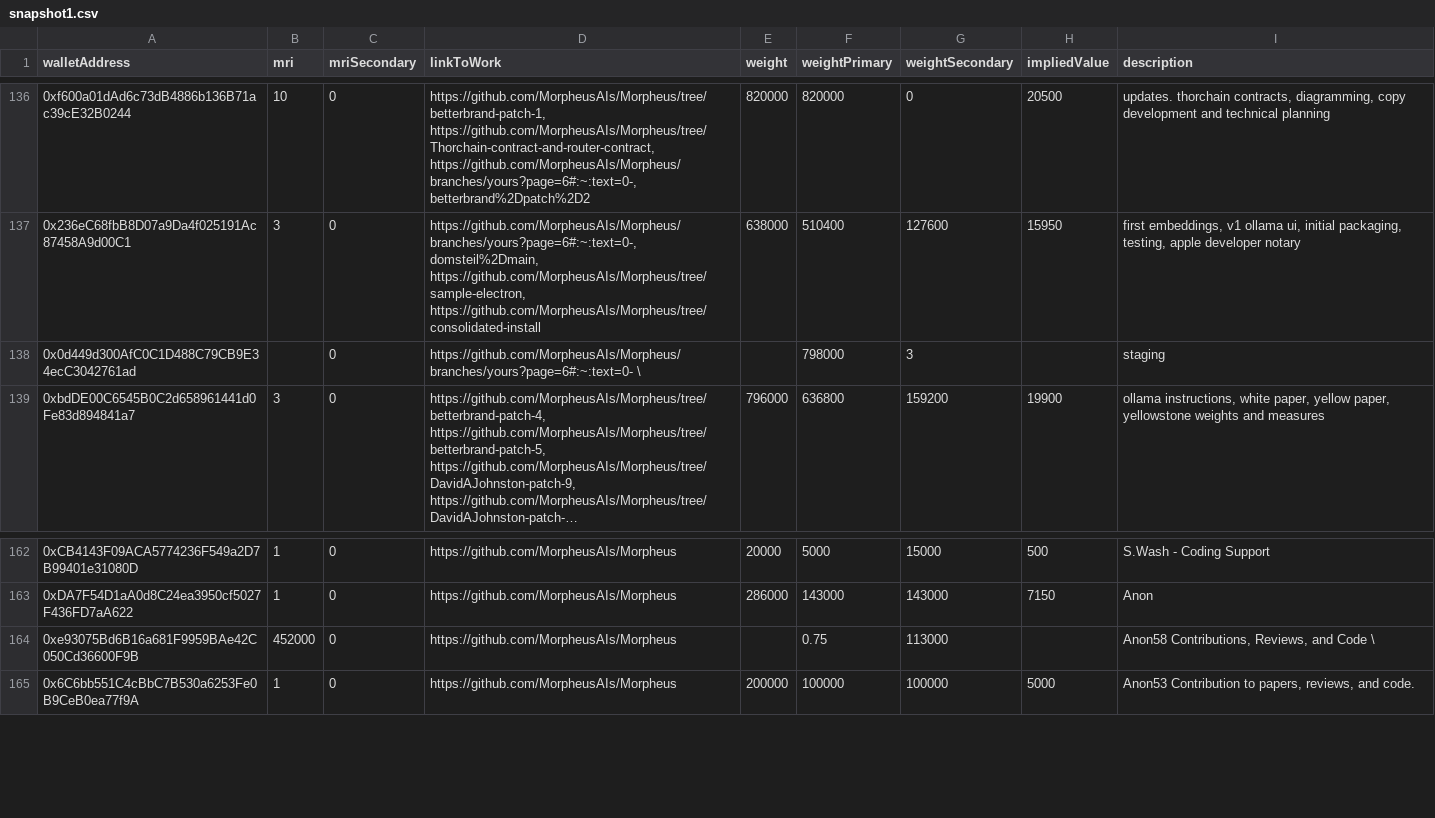
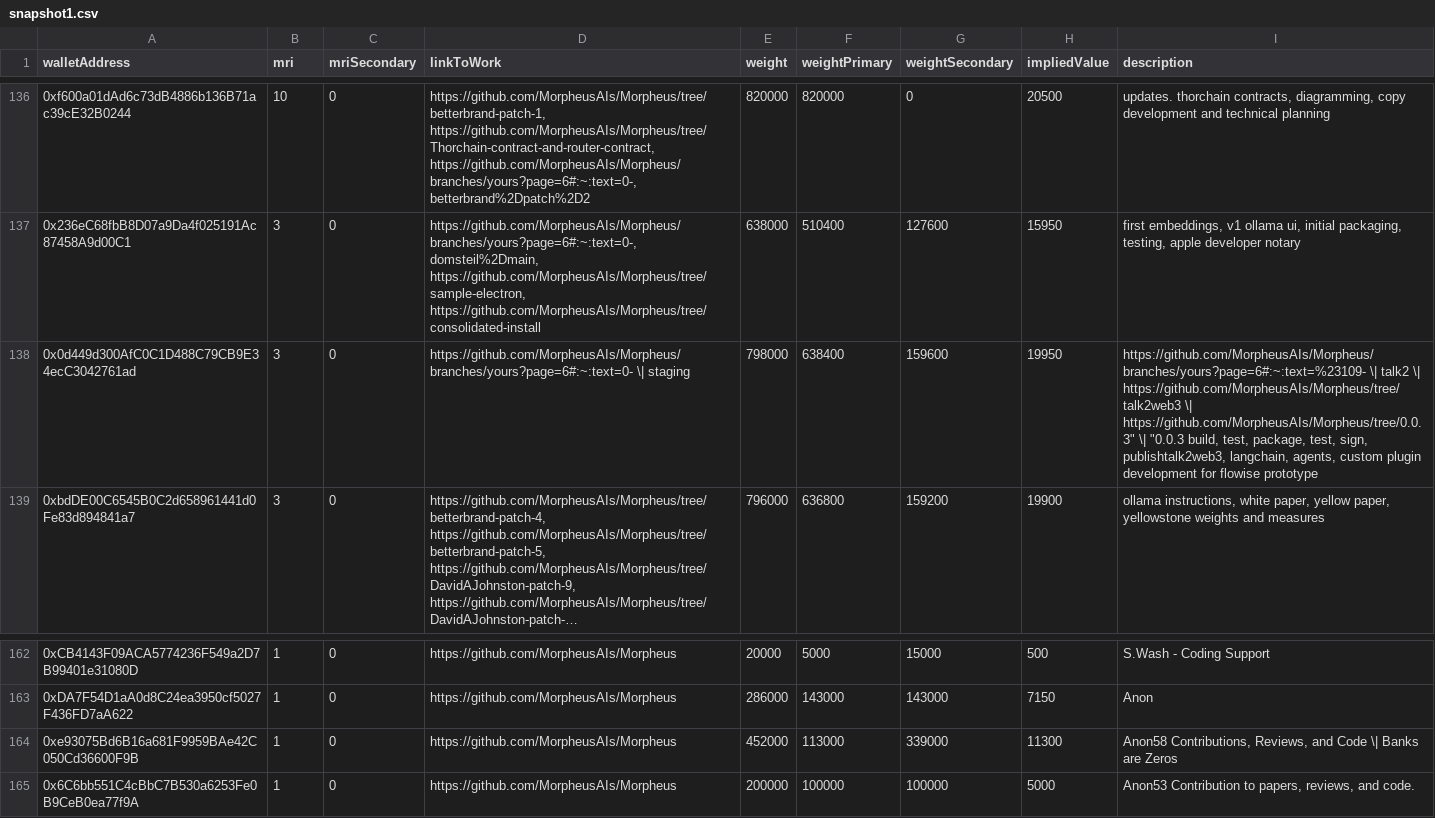
Before and after one commit to mor-codes/morcodes-ui, a CSV file: public/csv/snapshot1.csv, drawn as a sheet; only a part is shown, gaps mark what is left out; long unchanged cells end in …; removed rows and columns are numbered as before the commit, all else as after; the diff names each change by its address in the sheet, - before the commit and + after, or states it on an @@ line.

```diff
--- a/public/csv/snapshot1.csv
+++ b/public/csv/snapshot1.csv
-row 138: 0x0d449d300AfC0C1D488C79CB9E34ecC3042761ad |  | 0 | https://github.com/MorpheusAIs/Morpheus/branches/yours?page=6#:~:text=0- \ |  | 798000 | 3 |  | staging
+row 138: 0x0d449d300AfC0C1D488C79CB9E34ecC3042761ad | 3 | 0 | https://github.com/MorpheusAIs/Morpheus/branches/yours?page=6#:~:text=0- \| staging | 798000 | 638400 | 159600 | 19950 | https://github.com/MorpheusAIs/Morpheus/branches/yours?page=6#:~:text=%23109- \| talk2 \| https://github.com/MorpheusAIs/Morpheus/tree/talk2web3 \| https://github.com/MorpheusAIs/Morpheus/tree/0.0.3" \| "0.0.3 build, test, package, test, sign, publishtalk2web3, langchain, agents, custom plugin development for flowise prototype
-B164 (mri): 452000
+B164 (mri): 1
-E164 (weight): (empty)
+E164 (weight): 452000
-F164 (weightPrimary): 0.75
+F164 (weightPrimary): 113000
-G164 (weightSecondary): 113000
+G164 (weightSecondary): 339000
-H164 (impliedValue): (empty)
+H164 (impliedValue): 11300
-I164 (description): …and Code \
+I164 (description): …and Code \| Banks are Zeros
```
Also changed, not shown: public/csv/snapshot2.csv, public/csv/snapshot3.csv, 1 other file.
